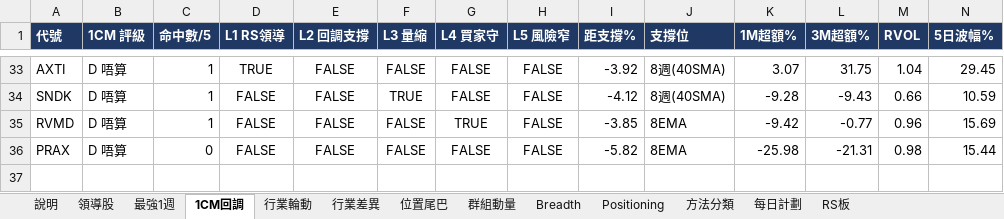
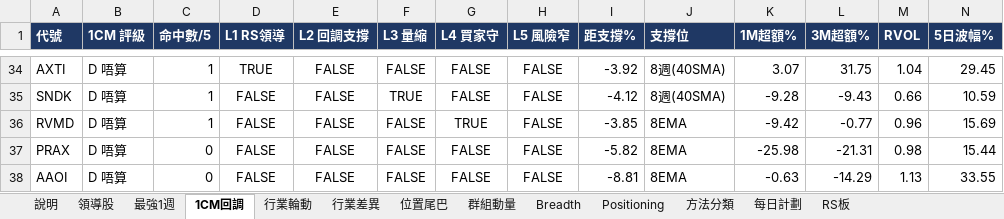
Before and after one commit to Desmondddkey/trading-desk, an Excel workbook: db/site_db_2026-10-09.xlsx, sheet 1CM回調, drawn as a sheet; only a part is shown, gaps mark what is left out; values as stored, in another font and other column widths than the file's, no borders; rows hold the shown columns only; the diff covers the shown part only; the diff names each change by its address in the sheet, - before the commit and + after, or states it on an @@ line.

```diff
--- a/db/site_db_2026-10-09.xlsx (sheet 1CM回調)
+++ b/db/site_db_2026-10-09.xlsx (sheet 1CM回調)
+row 38: AAOI | D 唔算 | 0 | FALSE | FALSE | FALSE | FALSE | FALSE | -8.81 | 8EMA | -0.63 | -14.29 | 1.13 | 33.55
```
Also changed, not shown: 6 added rows, 5 removed rows, 2 moved rows and 7 edited cells elsewhere in this sheet, sheet 領導股, sheet 最強1週, sheet RS板, sheet 行業輪動, sheet 行業差異, sheet 說明, db/site_db_history.xlsx, 17 other files.
